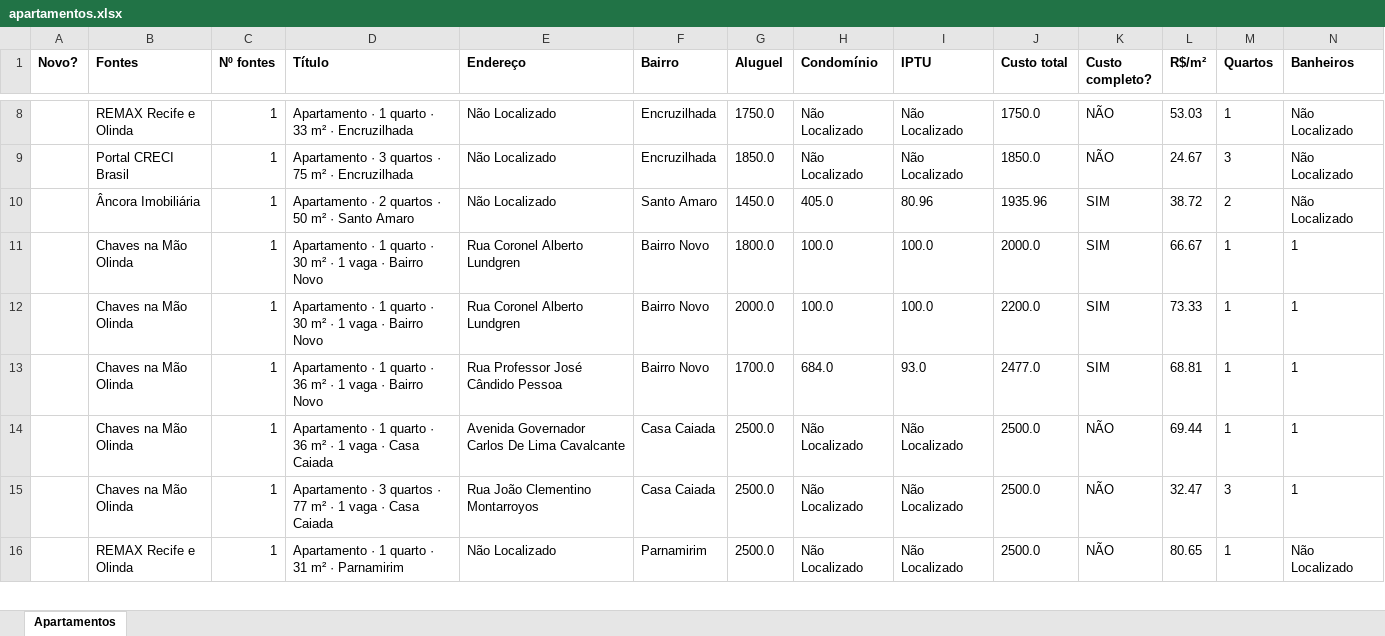
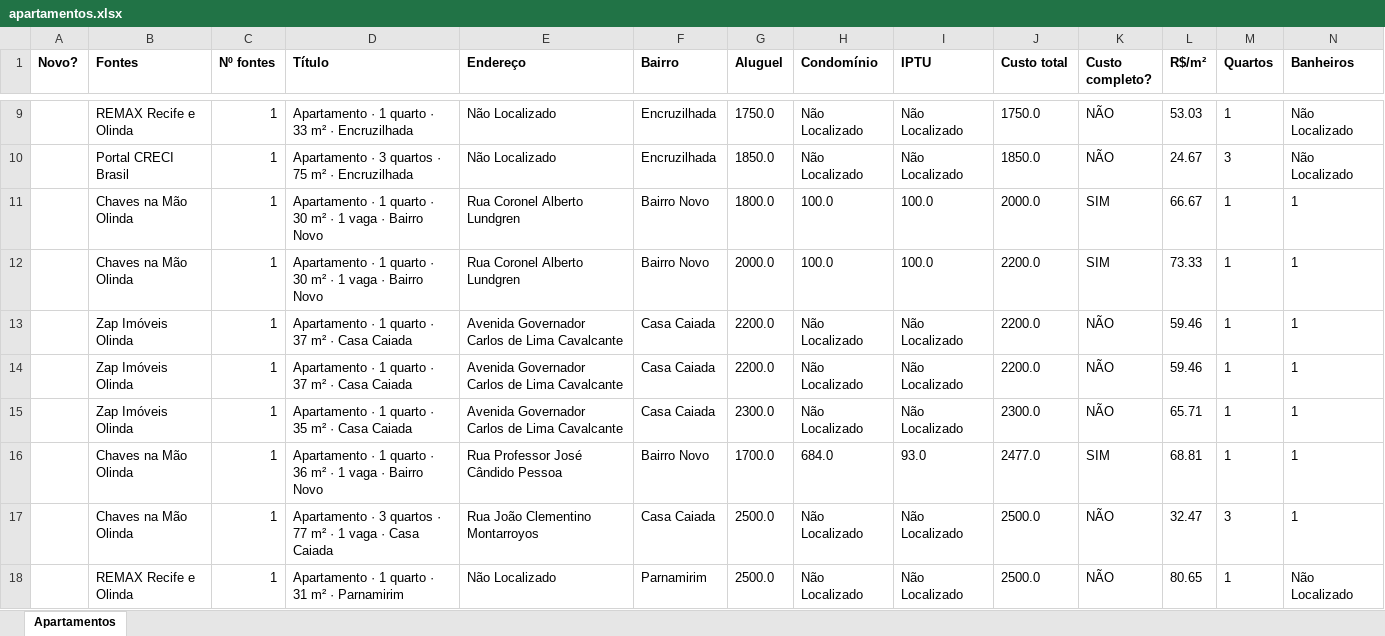
Before and after one commit to jlfig13/busca-imovel, an Excel workbook: saida/apartamentos.xlsx, sheet Apartamentos, drawn as a sheet; only a part is shown, gaps mark what is left out; values as stored, in another font and other column widths than the file's, no borders; removed rows and columns are numbered as before the commit, all else as after; rows hold the shown columns only; the diff covers the shown part only; the diff names each change by its address in the sheet, - before the commit and + after, or states it on an @@ line.

```diff
--- a/saida/apartamentos.xlsx (sheet Apartamentos)
+++ b/saida/apartamentos.xlsx (sheet Apartamentos)
-row 10:  | Âncora Imobiliária | 1 | Apartamento · 2 quartos · 50 m² · Santo Amaro | Não Localizado | Santo Amaro | 1450.0 | 405.0 | 80.96 | 1935.96 | SIM | 38.72 | 2 | Não Localizado
+row 13:  | Zap Imóveis Olinda | 1 | Apartamento · 1 quarto · 37 m² · Casa Caiada | Avenida Governador Carlos de Lima Cavalcante | Casa Caiada | 2200.0 | Não Localizado | Não Localizado | 2200.0 | NÃO | 59.46 | 1 | 1
+row 14:  | Zap Imóveis Olinda | 1 | Apartamento · 1 quarto · 37 m² · Casa Caiada | Avenida Governador Carlos de Lima Cavalcante | Casa Caiada | 2200.0 | Não Localizado | Não Localizado | 2200.0 | NÃO | 59.46 | 1 | 1
+row 15:  | Zap Imóveis Olinda | 1 | Apartamento · 1 quarto · 35 m² · Casa Caiada | Avenida Governador Carlos de Lima Cavalcante | Casa Caiada | 2300.0 | Não Localizado | Não Localizado | 2300.0 | NÃO | 65.71 | 1 | 1
-row 14:  | Chaves na Mão Olinda | 1 | Apartamento · 1 quarto · 36 m² · 1 vaga · Casa Caiada | Avenida Governador Carlos De Lima Cavalcante | Casa Caiada | 2500.0 | Não Localizado | Não Localizado | 2500.0 | NÃO | 69.44 | 1 | 1
```
Also changed, not shown: 14 added rows, 8 removed rows and 24 edited cells elsewhere in this sheet, 1 other file.
